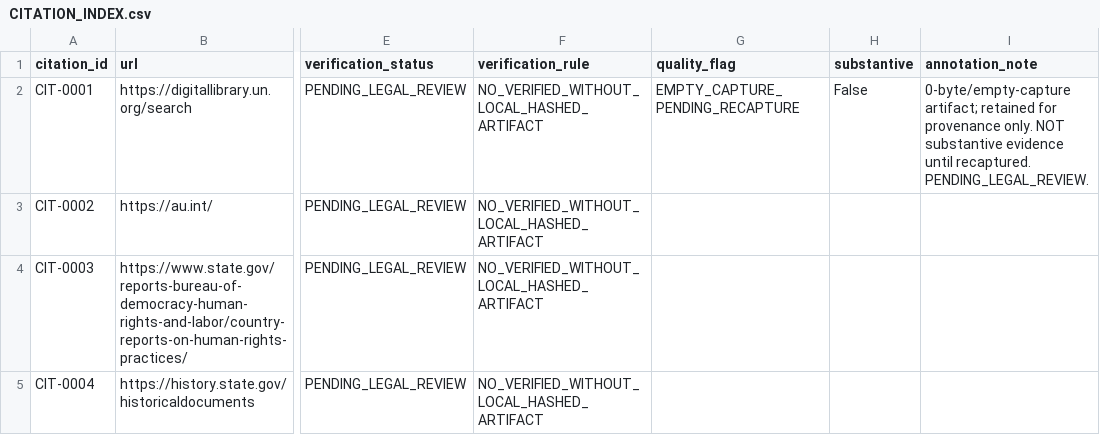
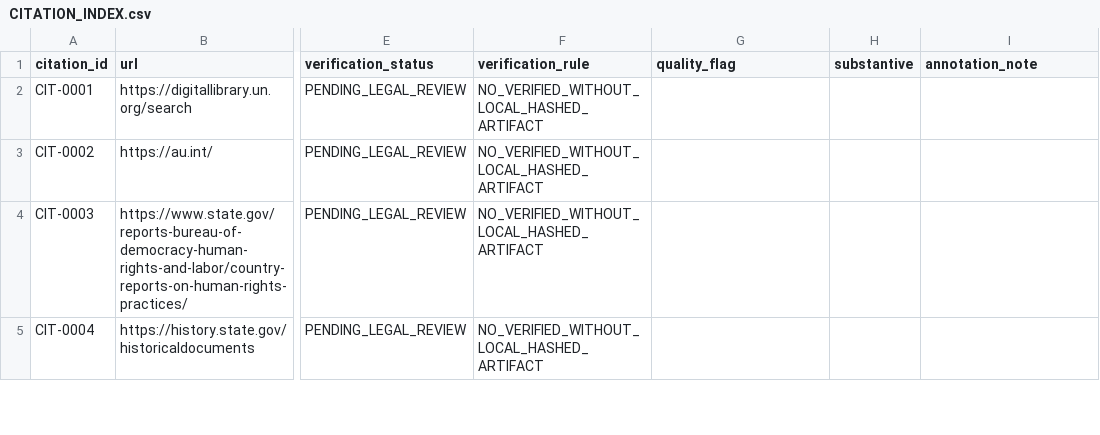
Before and after one commit to GlobalRestitutionAlliance/africa-us-cf-central-african-republic-master-litigation, a CSV file: 03_Evidentiary_Exhibits/CITATION_INDEX.csv, drawn as a sheet; only a part is shown, gaps mark what is left out; the diff names each change by its address in the sheet, - before the commit and + after, or states it on an @@ line.

```diff
--- a/03_Evidentiary_Exhibits/CITATION_INDEX.csv
+++ b/03_Evidentiary_Exhibits/CITATION_INDEX.csv
-G2 (quality_flag): EMPTY_CAPTURE_PENDING_RECAPTURE
+G2 (quality_flag): (empty)
-H2 (substantive): False
+H2 (substantive): (empty)
-I2 (annotation_note): 0-byte/empty-capture artifact; retained for provenance only. NOT substantive evidence until recaptured. PENDING_LEGAL_REVIEW.
+I2 (annotation_note): (empty)
```
Also changed, not shown: 00_Master_Knowledge_Base/Master_Central_African_Republic_Restitution_Crosswalk_Matrix.csv, 00_Master_Knowledge_Base/Master_US_CF_CENTRAL_AFRICAN_REPUBLIC_Restitution_Crosswalk_Matrix.csv, 21 other files.
